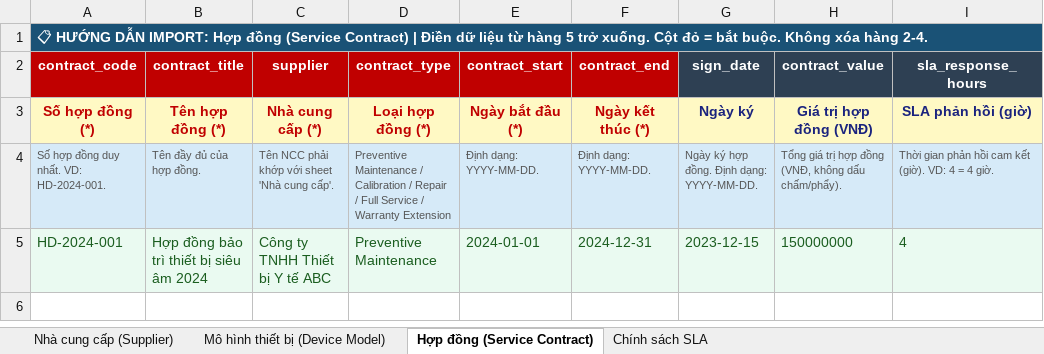
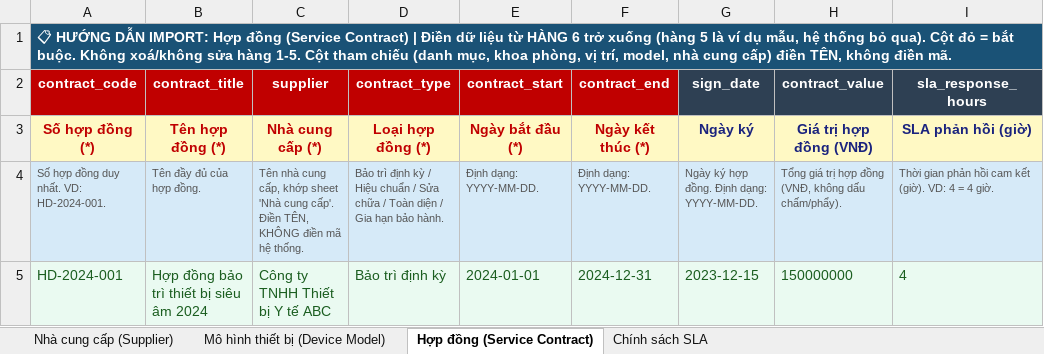
Before and after one commit to mvl26/Assetcore, an Excel workbook: assetcore/public/import_templates/02_imm00_ncc_model_hopdong_sla.xlsx, sheet Hợp đồng (Service Contract), drawn as a sheet; only a part is shown; values as stored, in another font and other column widths than the file's, no borders; the diff names each change by its address in the sheet, - before the commit and + after, or states it on an @@ line.

Commit message:
chore(import): regenerate Excel templates in the user's language
- generate_templates.py: OUT_DIR dò ngược thư mục gốc thay vì đếm cứng
  số '..' (script từng bị di chuyển và ghi template ra thư mục ma)
- banner + vùng dropdown cùng trỏ HÀNG 6; trước ghi 'từ hàng 5' nên người
  dùng ghi đè hàng ví dụ và dòng đầu bị nuốt im lặng
- mô tả cột Link nhắc 'điền TÊN, không điền mã'; dropdown cột Select in
  nhãn tiếng Việt thay enum tiếng Anh
- nhãn cột email người dùng: 'Email (Mã người dùng)' → 'Email đăng nhập'
- sinh lại 8 file .xlsx theo generator

```diff
--- a/assetcore/public/import_templates/02_imm00_ncc_model_hopdong_sla.xlsx (sheet Hợp đồng (Service Contract))
+++ b/assetcore/public/import_templates/02_imm00_ncc_model_hopdong_sla.xlsx (sheet Hợp đồng (Service Contract))
-A1 (contract_code): …liệu từ hàng 5 trở xuống. Cột đỏ = bắt buộc. Không xóa hàng 2-4.
+A1 (contract_code): …liệu từ HÀNG 6 trở xuống (hàng 5 là ví dụ mẫu, hệ thống bỏ qua). Cột đỏ = bắt buộc. Không xoá/không sửa hàng 1-5. Cột tham chiếu (danh mục, khoa phòng, vị trí, model, nhà cung cấp) điền TÊN, không điền mã.
-C4 (supplier): Tên NCC phải khớp với sheet 'Nhà cung cấp'.
+C4 (supplier): Tên nhà cung cấp, khớp sheet 'Nhà cung cấp'. Điền TÊN, KHÔNG điền mã hệ thống.
-D4 (contract_type): Preventive Maintenance / Calibration / Repair / Full Service / Warranty Extension
+D4 (contract_type): Bảo trì định kỳ / Hiệu chuẩn / Sửa chữa / Toàn diện / Gia hạn bảo hành.
-D5 (contract_type): Preventive Maintenance
+D5 (contract_type): Bảo trì định kỳ
```
Also changed, not shown: sheet Nhà cung cấp (Supplier), sheet Mô hình thiết bị (Device Model), sheet Chính sách SLA, assetcore/public/import_templates/01a_danh_muc_tai_san.xlsx, assetcore/public/import_templates/01b_khoa_phong.xlsx, 6 other files.
